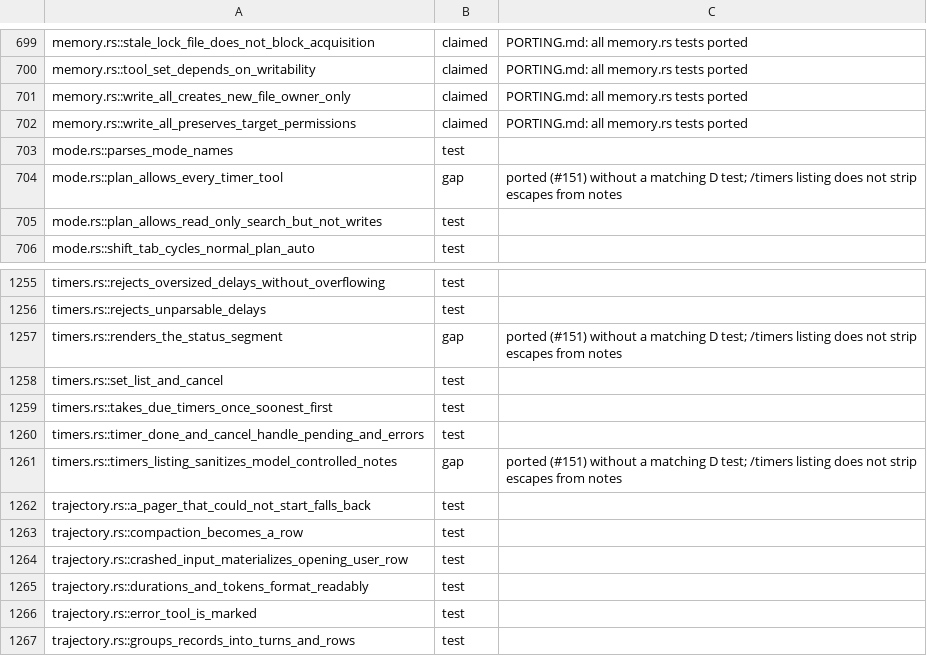
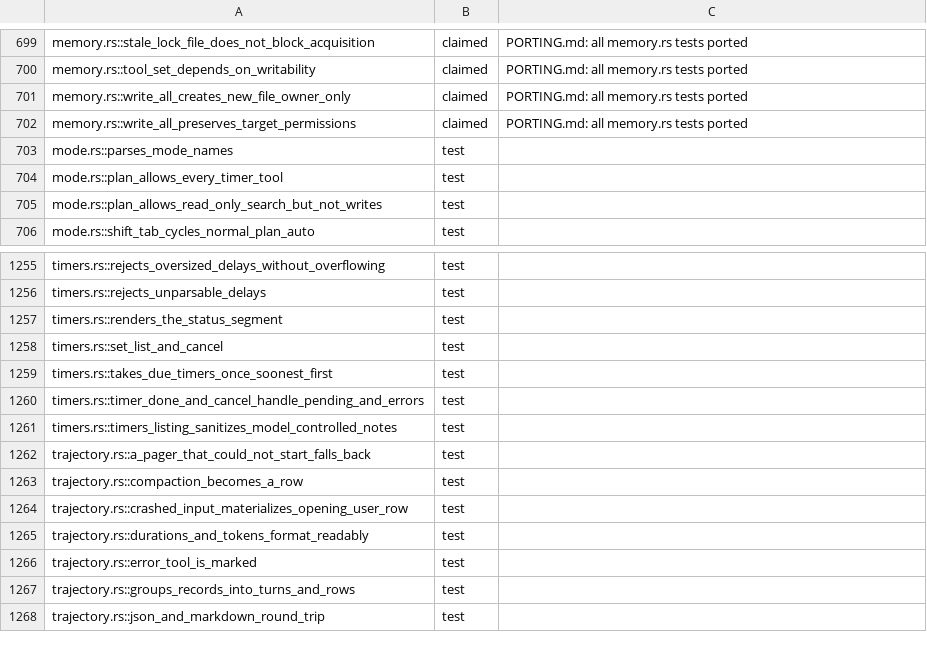
Before and after one commit to nanobpm/nano-coder, a TSV file: d/parity/manifest.tsv, drawn as a sheet; only a part is shown, gaps mark what is left out; the shorter side is filled out with more unchanged rows.

Commit message:
fix(d): plan mode keeps the timer tools; /timers strips escapes from notes

```diff
--- a/d/parity/manifest.tsv
+++ b/d/parity/manifest.tsv
@@ -703,3 +703,3 @@ memory.rs::write_all_preserves_target_permissions	claimed	PORTING.md: all memory
 mode.rs::parses_mode_names	test
-mode.rs::plan_allows_every_timer_tool	gap	ported (#151) without a matching D test; /timers listing does not strip escapes from notes
+mode.rs::plan_allows_every_timer_tool	test
 mode.rs::plan_allows_read_only_search_but_not_writes	test
@@ -1256,3 +1256,3 @@ timers.rs::rejects_oversized_delays_without_overflowing	test
 timers.rs::rejects_unparsable_delays	test
-timers.rs::renders_the_status_segment	gap	ported (#151) without a matching D test; /timers listing does not strip escapes from notes
+timers.rs::renders_the_status_segment	test
 timers.rs::set_list_and_cancel	test
@@ -1260,3 +1260,3 @@ timers.rs::takes_due_timers_once_soonest_first	test
 timers.rs::timer_done_and_cancel_handle_pending_and_errors	test
-timers.rs::timers_listing_sanitizes_model_controlled_notes	gap	ported (#151) without a matching D test; /timers listing does not strip escapes from notes
+timers.rs::timers_listing_sanitizes_model_controlled_notes	test
 trajectory.rs::a_pager_that_could_not_start_falls_back	test
```
Also changed, not shown: 4 other files.
